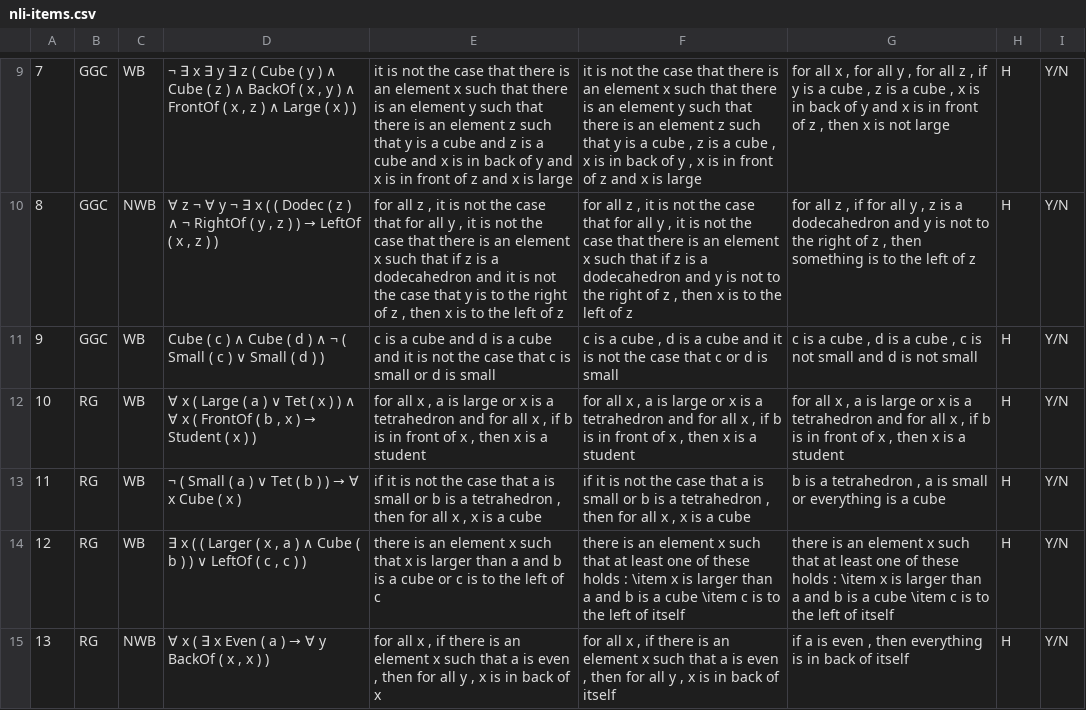
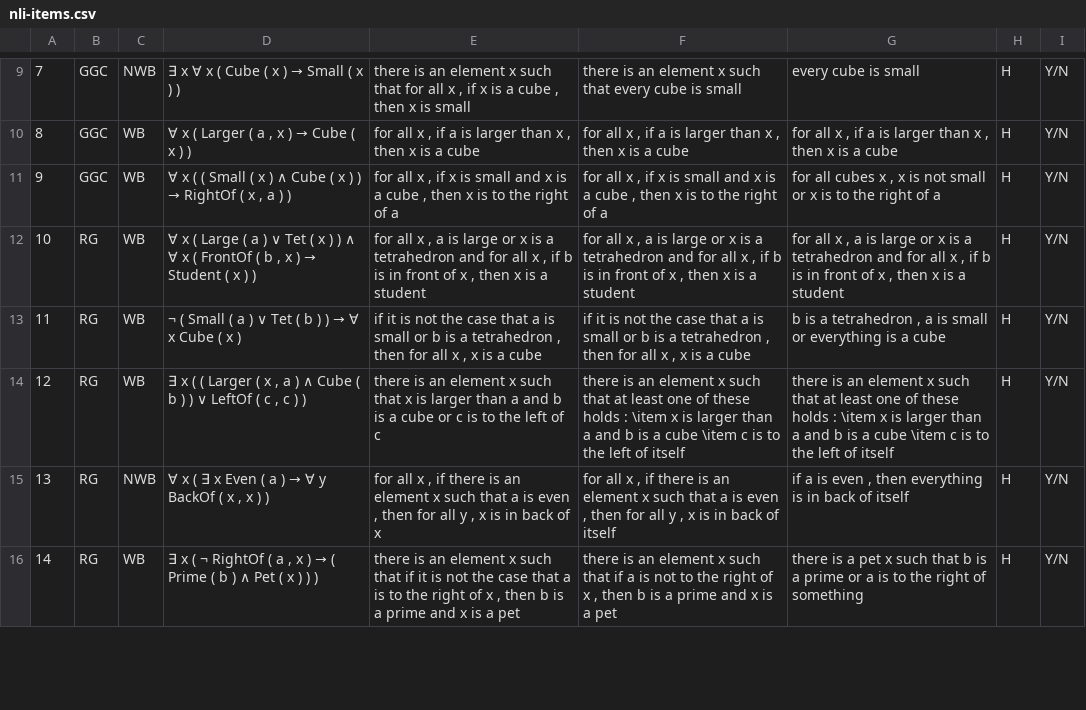
Before and after one commit to ElzevanderWerf/LoLa, a CSV file: exp2/materials/data/nli-items.csv, drawn as a sheet; only a part is shown, gaps mark what is left out; the shorter side is filled out with more unchanged rows; the diff covers the shown part only; the diff names each change by its address in the sheet, - before the commit and + after, or states it on an @@ line.

```diff
--- a/exp2/materials/data/nli-items.csv
+++ b/exp2/materials/data/nli-items.csv
-C9: WB
+C9: NWB
@@ D9: ¬ ∃ x ∃ y ∃ z ( Cube ( y ) ∧ Cube ( z ) ∧ BackOf ( x , y ) ∧ FrontOf ( x , z ) ∧ Large ( x… → ∃ x ∀ x ( Cube ( x ) → Small ( x… @@
-E9: it is not the case that there is an element x such that there is an element y such that there is an element z such that y is a cube and z is a cube and x is in back of y and x is in front of z and x is large
+E9: there is an element x such that for all x , if x is a cube , then x is small
-F9: it is not the case that there is an element x such that there is an element y such that there is an element z such that y is a cube , z is a cube , x is in back of y , x is in front of z and x is large
+F9: there is an element x such that every cube is small
-G9: for all x , for all y , for all z , if y is a cube , z is a cube , x is in back of y and x is in front of z , then x is not large
+G9: every cube is small
-C10: NWB
+C10: WB
@@ D10: ∀ z ¬ ∀ y ¬ ∃ x ( ( Dodec ( z ) ∧ ¬ RightOf ( y , z ) ) → LeftOf ( x , z ) ) → ∀ x ( Larger ( a , x ) → Cube ( x ) ) @@
-E10: for all z , it is not the case that for all y , it is not the case that there is an element x such that if z is a dodecahedron and it is not the case that y is to the right of z , then x is to the left of z
+E10: for all x , if a is larger than x , then x is a cube
-F10: for all z , it is not the case that for all y , it is not the case that there is an element x such that if z is a dodecahedron and y is not to the right of z , then x is to the left of z
+F10: for all x , if a is larger than x , then x is a cube
-G10: for all z , if for all y , z is a dodecahedron and y is not to the right of z , then something is to the left of z
+G10: for all x , if a is larger than x , then x is a cube
@@ D11: Cube ( c ) ∧ Cube ( d ) ∧ ¬ ( Small ( c ) ∨ Small ( d ) ) → ∀ x ( ( Small ( x ) ∧ Cube ( x ) ) → RightOf ( x , a ) ) @@
-E11: c is a cube and d is a cube and it is not the case that c is small or d is small
+E11: for all x , if x is small and x is a cube , then x is to the right of a
-F11: c is a cube , d is a cube and it is not the case that c or d is small
+F11: for all x , if x is small and x is a cube , then x is to the right of a
-G11: c is a cube , d is a cube , c is not small and d is not small
+G11: for all cubes x , x is not small or x is to the right of a
```
Also changed, not shown: 29 edited cells elsewhere in this file, exp2/materials/data/fr-items.csv, 1 other file.
